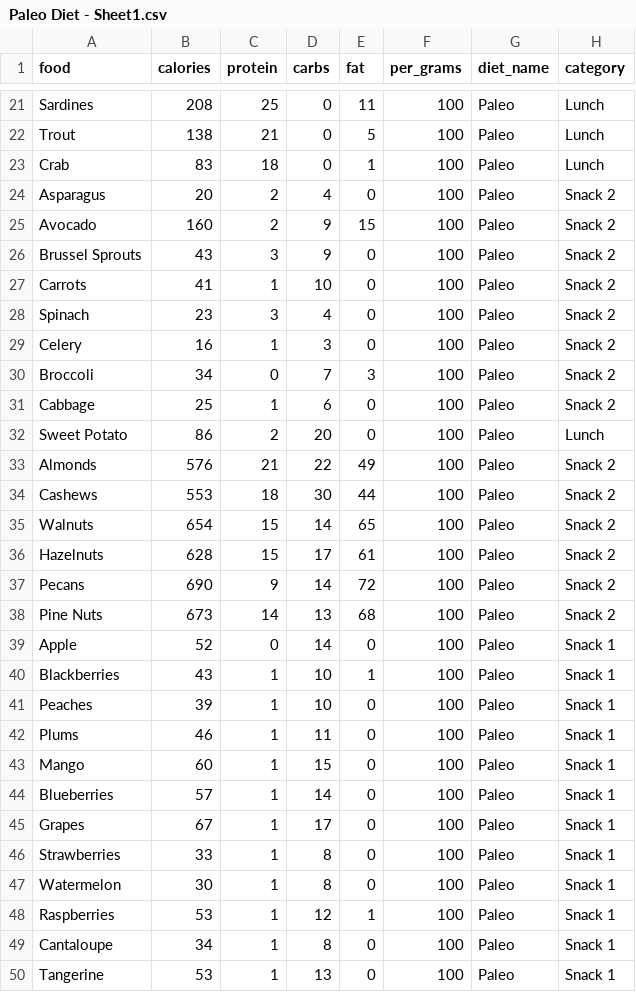
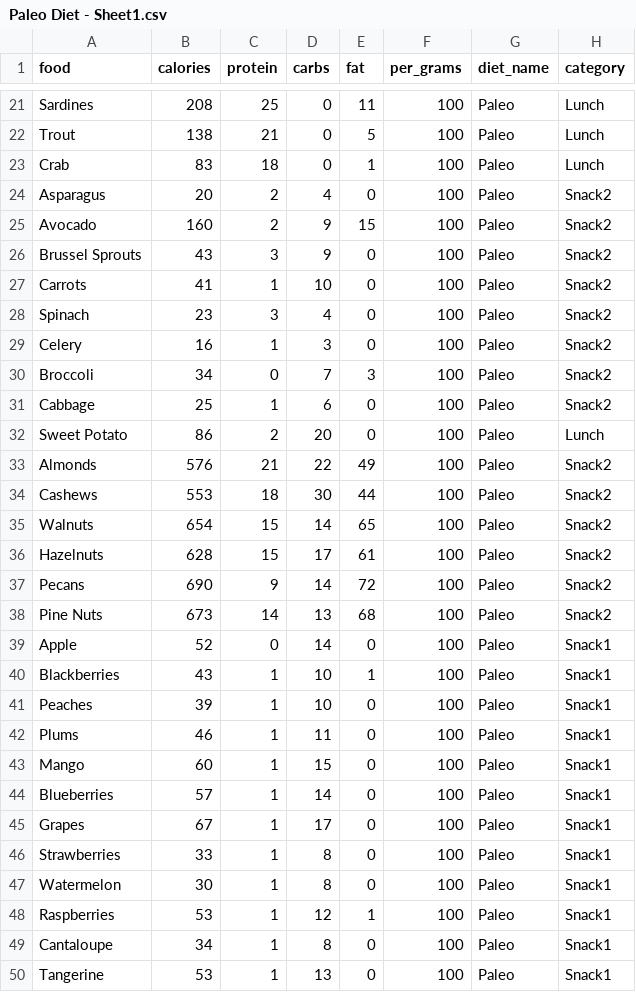
Before and after one commit to MattMcLennan/myPersonalFitnessTrainer, a CSV file: Paleo Diet - Sheet1.csv, drawn as a sheet; only a part is shown, gaps mark what is left out; the diff covers the shown part only.

Commit message:
Updated database food category to have no spaces

```diff
--- a/Paleo Diet - Sheet1.csv
+++ b/Paleo Diet - Sheet1.csv
@@ -23,28 +23,28 @@ Trout,138,21,0,5,100,Paleo,Lunch
 Crab,83,18,0,1,100,Paleo,Lunch
-Asparagus,20,2,4,0,100,Paleo,Snack 2
-Avocado,160,2,9,15,100,Paleo,Snack 2
-Brussel Sprouts,43,3,9,0,100,Paleo,Snack 2
-Carrots,41,1,10,0,100,Paleo,Snack 2
-Spinach,23,3,4,0,100,Paleo,Snack 2
-Celery,16,1,3,0,100,Paleo,Snack 2
-Broccoli,34,0,7,3,100,Paleo,Snack 2
-Cabbage,25,1,6,0,100,Paleo,Snack 2
+Asparagus,20,2,4,0,100,Paleo,Snack2
+Avocado,160,2,9,15,100,Paleo,Snack2
+Brussel Sprouts,43,3,9,0,100,Paleo,Snack2
+Carrots,41,1,10,0,100,Paleo,Snack2
+Spinach,23,3,4,0,100,Paleo,Snack2
+Celery,16,1,3,0,100,Paleo,Snack2
+Broccoli,34,0,7,3,100,Paleo,Snack2
+Cabbage,25,1,6,0,100,Paleo,Snack2
 Sweet Potato,86,2,20,0,100,Paleo,Lunch
-Almonds,576,21,22,49,100,Paleo,Snack 2
-Cashews,553,18,30,44,100,Paleo,Snack 2
-Walnuts,654,15,14,65,100,Paleo,Snack 2
-Hazelnuts,628,15,17,61,100,Paleo,Snack 2
-Pecans,690,9,14,72,100,Paleo,Snack 2
-Pine Nuts,673,14,13,68,100,Paleo,Snack 2
-Apple,52,0,14,0,100,Paleo,Snack 1
-Blackberries,43,1,10,1,100,Paleo,Snack 1
-Peaches,39,1,10,0,100,Paleo,Snack 1
-Plums,46,1,11,0,100,Paleo,Snack 1
-Mango,60,1,15,0,100,Paleo,Snack 1
-Blueberries,57,1,14,0,100,Paleo,Snack 1
-Grapes,67,1,17,0,100,Paleo,Snack 1
-Strawberries,33,1,8,0,100,Paleo,Snack 1
-Watermelon,30,1,8,0,100,Paleo,Snack 1
-Raspberries,53,1,12,1,100,Paleo,Snack 1
-Cantaloupe,34,1,8,0,100,Paleo,Snack 1
-Tangerine,53,1,13,0,100,Paleo,Snack 1
+Almonds,576,21,22,49,100,Paleo,Snack2
+Cashews,553,18,30,44,100,Paleo,Snack2
+Walnuts,654,15,14,65,100,Paleo,Snack2
+Hazelnuts,628,15,17,61,100,Paleo,Snack2
+Pecans,690,9,14,72,100,Paleo,Snack2
+Pine Nuts,673,14,13,68,100,Paleo,Snack2
+Apple,52,0,14,0,100,Paleo,Snack1
+Blackberries,43,1,10,1,100,Paleo,Snack1
+Peaches,39,1,10,0,100,Paleo,Snack1
+Plums,46,1,11,0,100,Paleo,Snack1
+Mango,60,1,15,0,100,Paleo,Snack1
+Blueberries,57,1,14,0,100,Paleo,Snack1
+Grapes,67,1,17,0,100,Paleo,Snack1
+Strawberries,33,1,8,0,100,Paleo,Snack1
+Watermelon,30,1,8,0,100,Paleo,Snack1
+Raspberries,53,1,12,1,100,Paleo,Snack1
+Cantaloupe,34,1,8,0,100,Paleo,Snack1
+Tangerine,53,1,13,0,100,Paleo,Snack1
```
Also changed, not shown: 3 edited cells elsewhere in this file, 2 other files.
